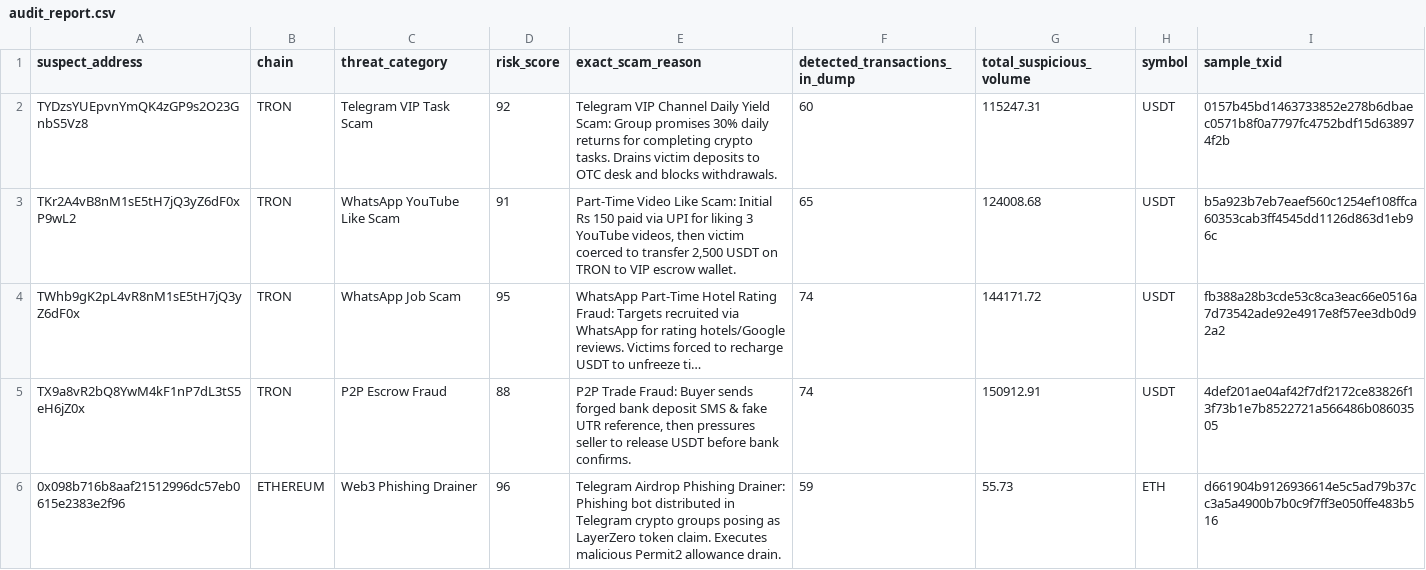
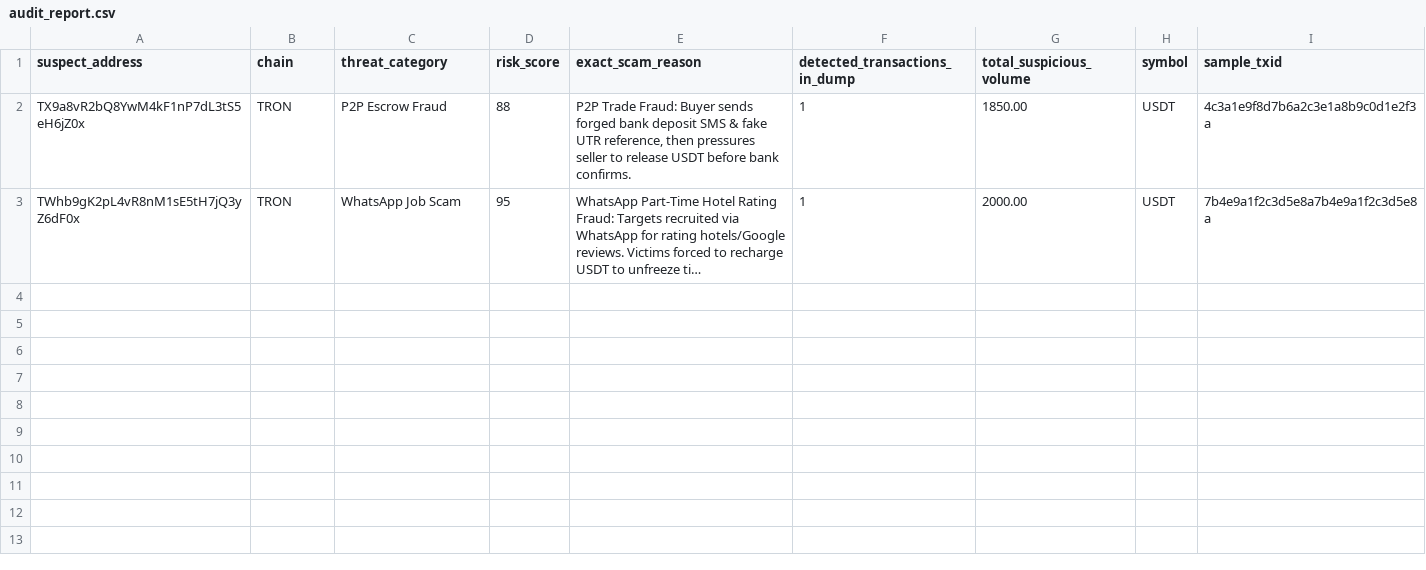
Before and after one commit to norkfocneth/NexChain.cli, a CSV file: data/audit_report.csv, drawn as a sheet; long unchanged cells end in …; removed rows and columns are numbered as before the commit, all else as after; the diff names each change by its address in the sheet, - before the commit and + after, or states it on an @@ line.

```diff
--- a/data/audit_report.csv
+++ b/data/audit_report.csv
-row 2: TYDzsYUEpvnYmQK4zGP9s2O23GnbS5Vz8 | TRON | Telegram VIP Task Scam | 92 | Telegram VIP Channel Daily Yield Scam: Group promises 30% daily returns for completing crypto tasks. Drains victim deposits to OTC desk and blocks withdrawals. | 60 | 115247.31 | USDT | 0157b45bd1463733852e278b6dbaec0571b8f0a7797fc4752bdf15d638974f2b
-row 3: TKr2A4vB8nM1sE5tH7jQ3yZ6dF0xP9wL2 | TRON | WhatsApp YouTube Like Scam | 91 | Part-Time Video Like Scam: Initial Rs 150 paid via UPI for liking 3 YouTube videos, then victim coerced to transfer 2,500 USDT on TRON to VIP escrow wallet. | 65 | 124008.68 | USDT | b5a923b7eb7eaef560c1254ef108ffca60353cab3ff4545dd1126d863d1eb96c
+row 2: TX9a8vR2bQ8YwM4kF1nP7dL3tS5eH6jZ0x | TRON | P2P Escrow Fraud | 88 | P2P Trade Fraud: Buyer sends forged bank deposit SMS & fake UTR reference, then pressures seller to release USDT before bank confirms. | 1 | 1850.00 | USDT | 4c3a1e9f8d7b6a2c3e1a8b9c0d1e2f3a
-F3 (detected_transactions_in_dump): 74
+F3 (detected_transactions_in_dump): 1
-G3 (total_suspicious_volume): 144171.72
+G3 (total_suspicious_volume): 2000.00
-I3 (sample_txid): fb388a28b3cde53c8ca3eac66e0516a7d73542ade92e4917e8f57ee3db0d92a2
+I3 (sample_txid): 7b4e9a1f2c3d5e8a7b4e9a1f2c3d5e8a
-row 5: TX9a8vR2bQ8YwM4kF1nP7dL3tS5eH6jZ0x | TRON | P2P Escrow Fraud | 88 | P2P Trade Fraud: Buyer sends forged bank deposit SMS & fake UTR reference, then pressures seller to release USDT before bank confirms. | 74 | 150912.91 | USDT | 4def201ae04af42f7df2172ce83826f13f73b1e7b8522721a566486b08603505
-row 6: 0x098b716b8aaf21512996dc57eb0615e2383e2f96 | ETHEREUM | Web3 Phishing Drainer | 96 | Telegram Airdrop Phishing Drainer: Phishing bot distributed in Telegram crypto groups posing as LayerZero token claim. Executes malicious Permit2 allowance drain. | 59 | 55.73 | ETH | d661904b9126936614e5c5ad79b37cc3a5a4900b7b0c9f7ff3e050ffe483b516
```
Also changed, not shown: 9 other files.
